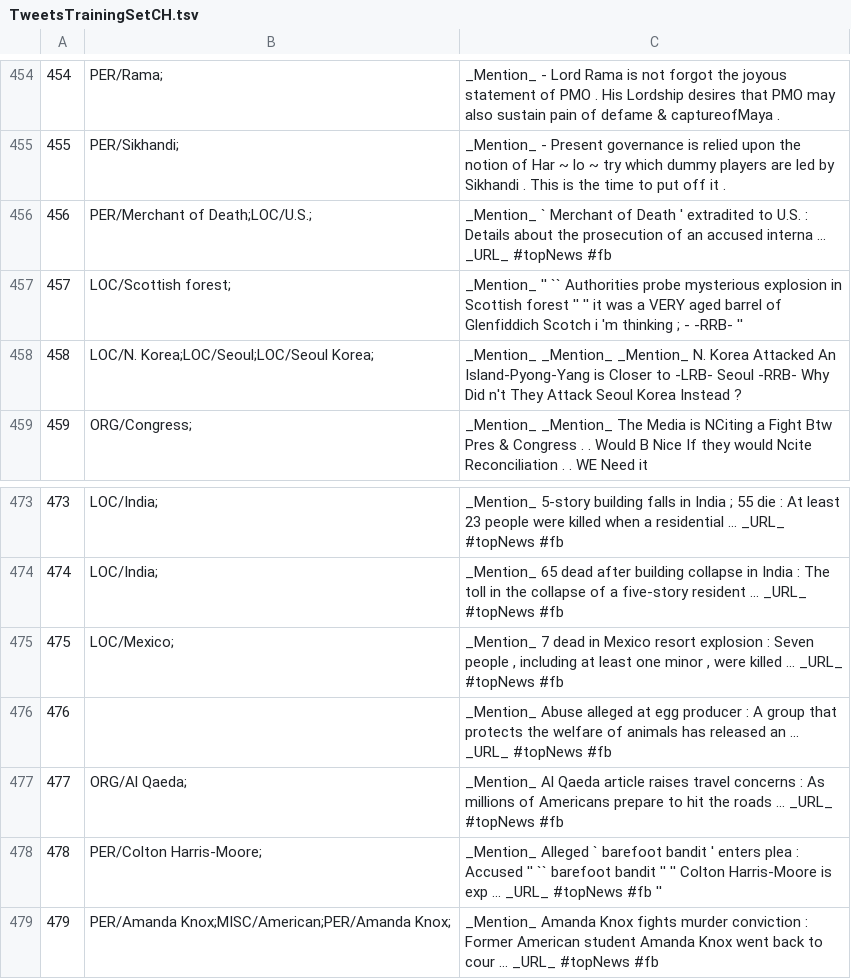
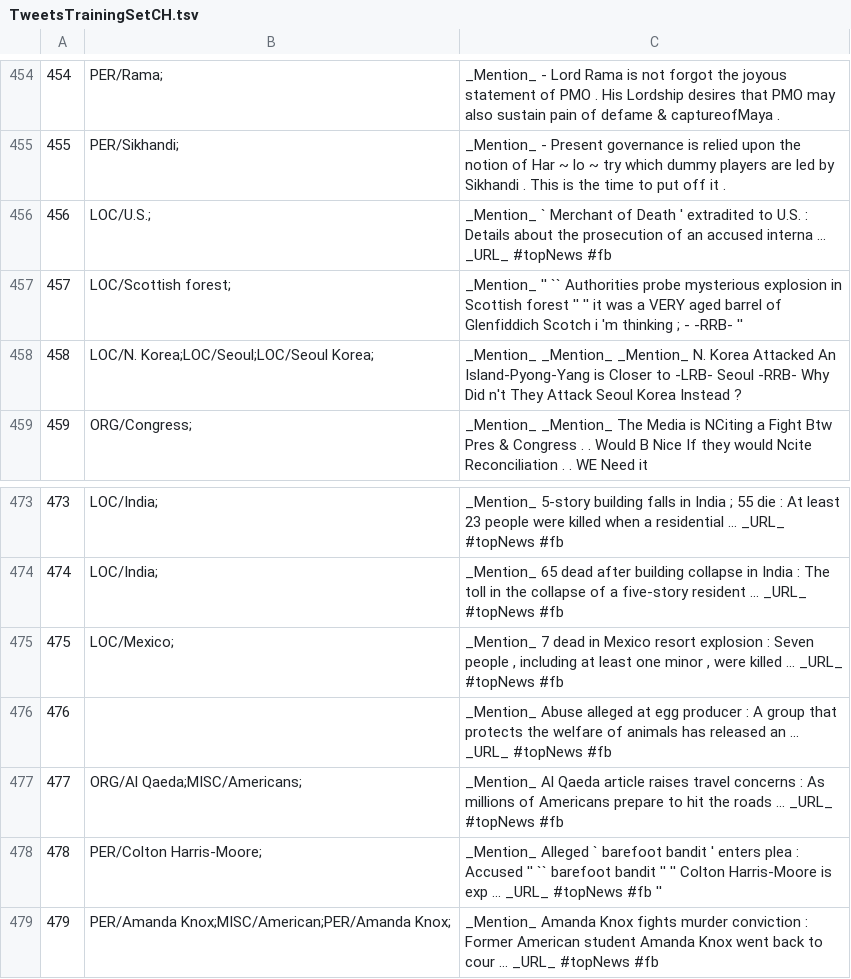
Before and after one commit to ampaeli/msm2013challengeTest, a TSV file: TweetsTrainingSetCH.tsv, drawn as a sheet; only a part is shown, gaps mark what is left out; the diff covers the shown part only.

```diff
--- a/TweetsTrainingSetCH.tsv
+++ b/TweetsTrainingSetCH.tsv
@@ -455,3 +455,3 @@
 455	PER/Sikhandi;	_Mention_ - Present governance is relied upon the notion of Har ~ lo ~ try which dummy players are led by Sikhandi . This is the time to put off it .
-456	PER/Merchant of Death;LOC/U.S.;	_Mention_ ` Merchant of Death ' extradited to U.S. : Details about the prosecution of an accused interna ... _URL_ #topNews  #fb
+456	LOC/U.S.;	_Mention_ ` Merchant of Death ' extradited to U.S. : Details about the prosecution of an accused interna ... _URL_ #topNews  #fb
 457	LOC/Scottish forest;	_Mention_ '' `` Authorities probe mysterious explosion in Scottish forest '' '' it was a VERY aged barrel of Glenfiddich Scotch i 'm thinking ; - -RRB- ''
@@ -476,3 +476,3 @@
 476		_Mention_ Abuse alleged at egg producer : A group that protects the welfare of animals has released an ... _URL_ #topNews  #fb
-477	ORG/Al Qaeda;	_Mention_ Al Qaeda article raises travel concerns : As millions of Americans prepare to hit the roads ... _URL_ #topNews  #fb
+477	ORG/Al Qaeda;MISC/Americans;	_Mention_ Al Qaeda article raises travel concerns : As millions of Americans prepare to hit the roads ... _URL_ #topNews  #fb
 478	PER/Colton Harris-Moore;	_Mention_ Alleged ` barefoot bandit ' enters plea : Accused '' `` barefoot bandit '' '' Colton Harris-Moore is exp ... _URL_ #topNews  #fb ''
```
Also changed, not shown: 10 edited cells elsewhere in this file.
